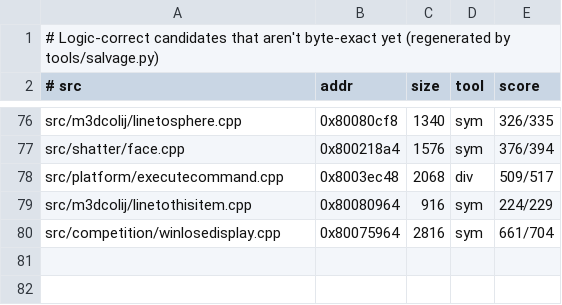
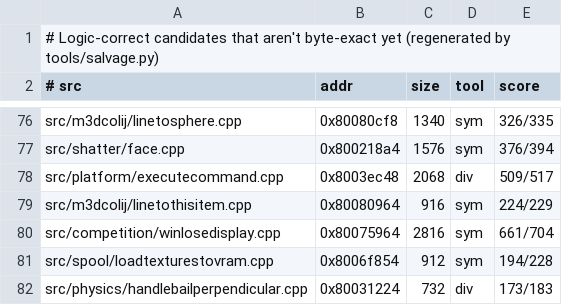
Before and after one commit to LANCommander/THPS, a TSV file: decomp/nearmiss.tsv, drawn as a sheet; only a part is shown, gaps mark what is left out; the diff names each change by its address in the sheet, - before the commit and + after, or states it on an @@ line.

```diff
--- a/decomp/nearmiss.tsv
+++ b/decomp/nearmiss.tsv
+row 81: src/spool/loadtexturestovram.cpp | 0x8006f854 | 912 | sym | 194/228
+row 82: src/physics/handlebailperpendicular.cpp | 0x80031224 | 732 | div | 173/183
```
